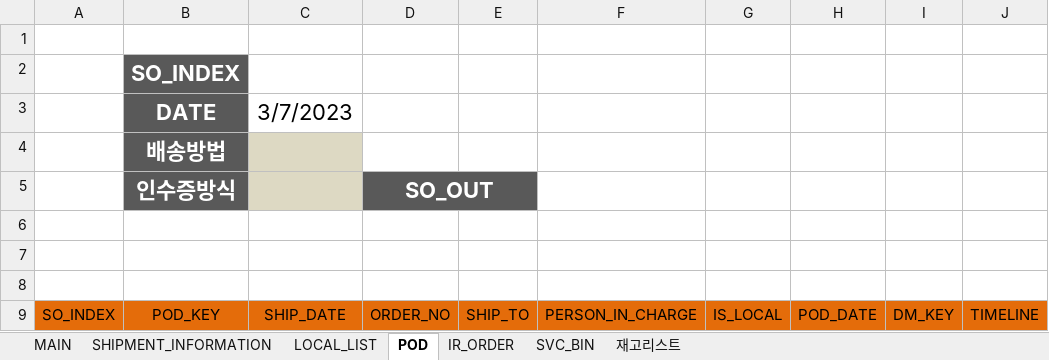
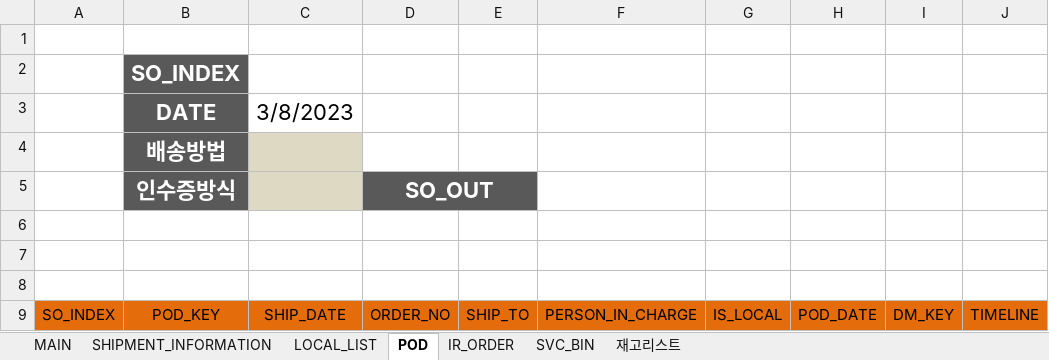
Before and after one commit to Themath93/warehouse-management-system, an Excel workbook: xlwings_job/cytiva.xlsm, sheet POD, drawn as a sheet; values as stored, in another font and other column widths than the file's, no borders; charts and pictures not drawn; the diff names each change by its address in the sheet, - before the commit and + after, or states it on an @@ line.

```diff
--- a/xlwings_job/cytiva.xlsm (sheet POD)
+++ b/xlwings_job/cytiva.xlsm (sheet POD)
-C3: 3/7/2023
+C3: 3/8/2023
```
Also changed, not shown: sheet MAIN, sheet IR_ORDER, sheet LOCAL_LIST, sheet SHIPMENT_INFORMATION, sheet SVC_BIN, charts or pictures, 3 other files.
